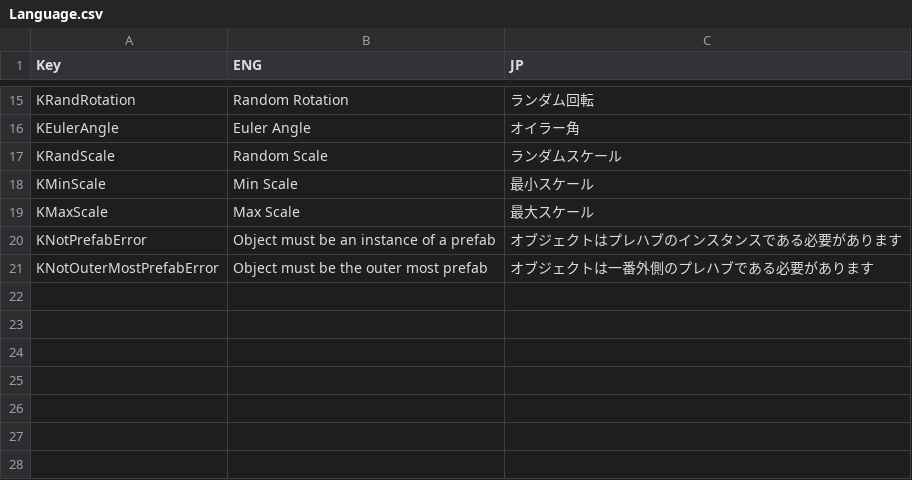
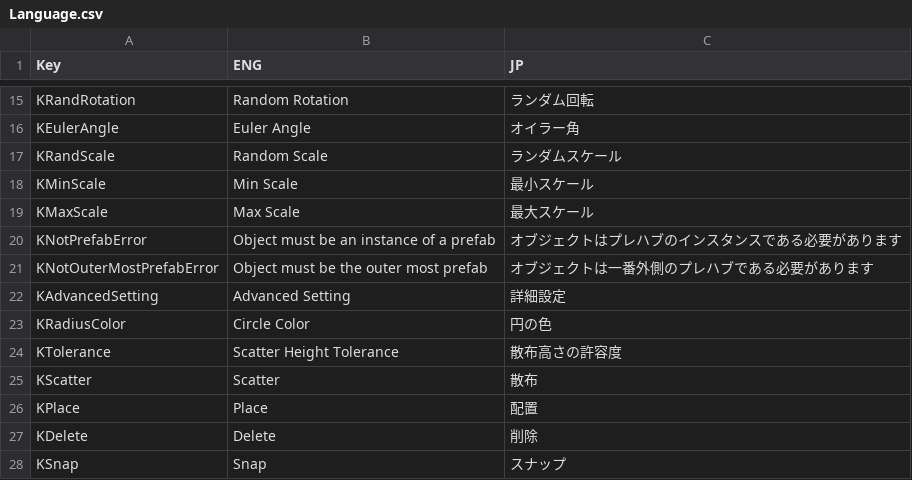
Before and after one commit to dgjl333/placer, a CSV file: Others/Language.csv, drawn as a sheet; only a part is shown, gaps mark what is left out.

```diff
--- a/Others/Language.csv
+++ b/Others/Language.csv
@@ -21 +21,8 @@ KNotPrefabError,Object must be an instance of a prefab,オブジェクトはプ
 KNotOuterMostPrefabError,Object must be the outer most prefab,オブジェクトは一番外側のプレハブである必要があります
+KAdvancedSetting,Advanced Setting,詳細設定
+KRadiusColor,Circle Color,円の色
+KTolerance,Scatter Height Tolerance,散布高さの許容度
+KScatter,Scatter,散布
+KPlace,Place,配置
+KDelete,Delete,削除
+KSnap,Snap,スナップ
```
Also changed, not shown: 1 other file.
